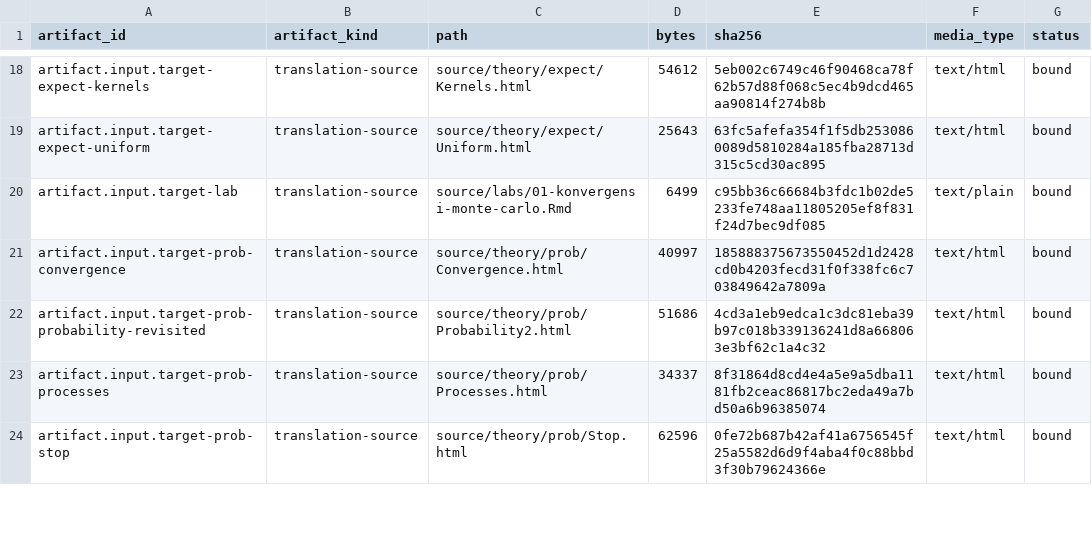
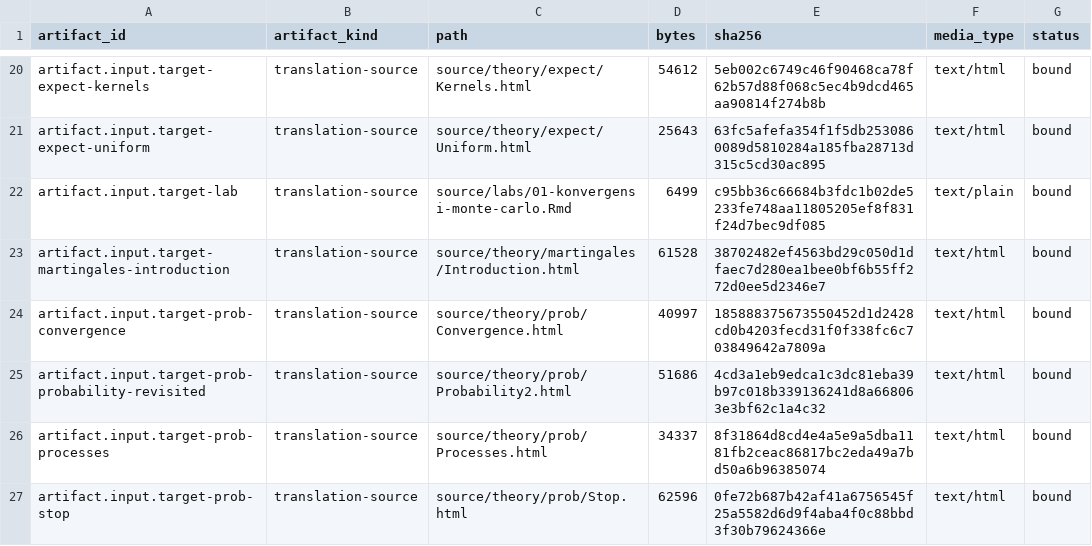
Before and after one commit to KokunoYumeto/measure-theoretic-probability-stochastic-processes-id, a CSV file: backend/artifacts.csv, drawn as a sheet; only a part is shown, gaps mark what is left out; the diff covers the shown part only.

```diff
--- a/backend/artifacts.csv
+++ b/backend/artifacts.csv
@@ -20,2 +22,3 @@ artifact.input.target-expect-uniform,translation-source,source/theory/expect/Uni
 artifact.input.target-lab,translation-source,source/labs/01-konvergensi-monte-carlo.Rmd,6499,c95bb36c66684b3fdc1b02de5233fe748aa11805205ef8f831f24d7bec9df085,text/plain,bound
+artifact.input.target-martingales-introduction,translation-source,source/theory/martingales/Introduction.html,61528,38702482ef4563bd29c050d1dfaec7d280ea1bee0bf6b55ff272d0ee5d2346e7,text/html,bound
 artifact.input.target-prob-convergence,translation-source,source/theory/prob/Convergence.html,40997,185888375673550452d1d2428cd0b4203fecd31f0f338fc6c703849642a7809a,text/html,bound
```
Also changed, not shown: 2 added rows and 10 edited cells elsewhere in this file, 00_control/TERMINOLOGY.csv, backend/corrections.csv, 34 other files.
